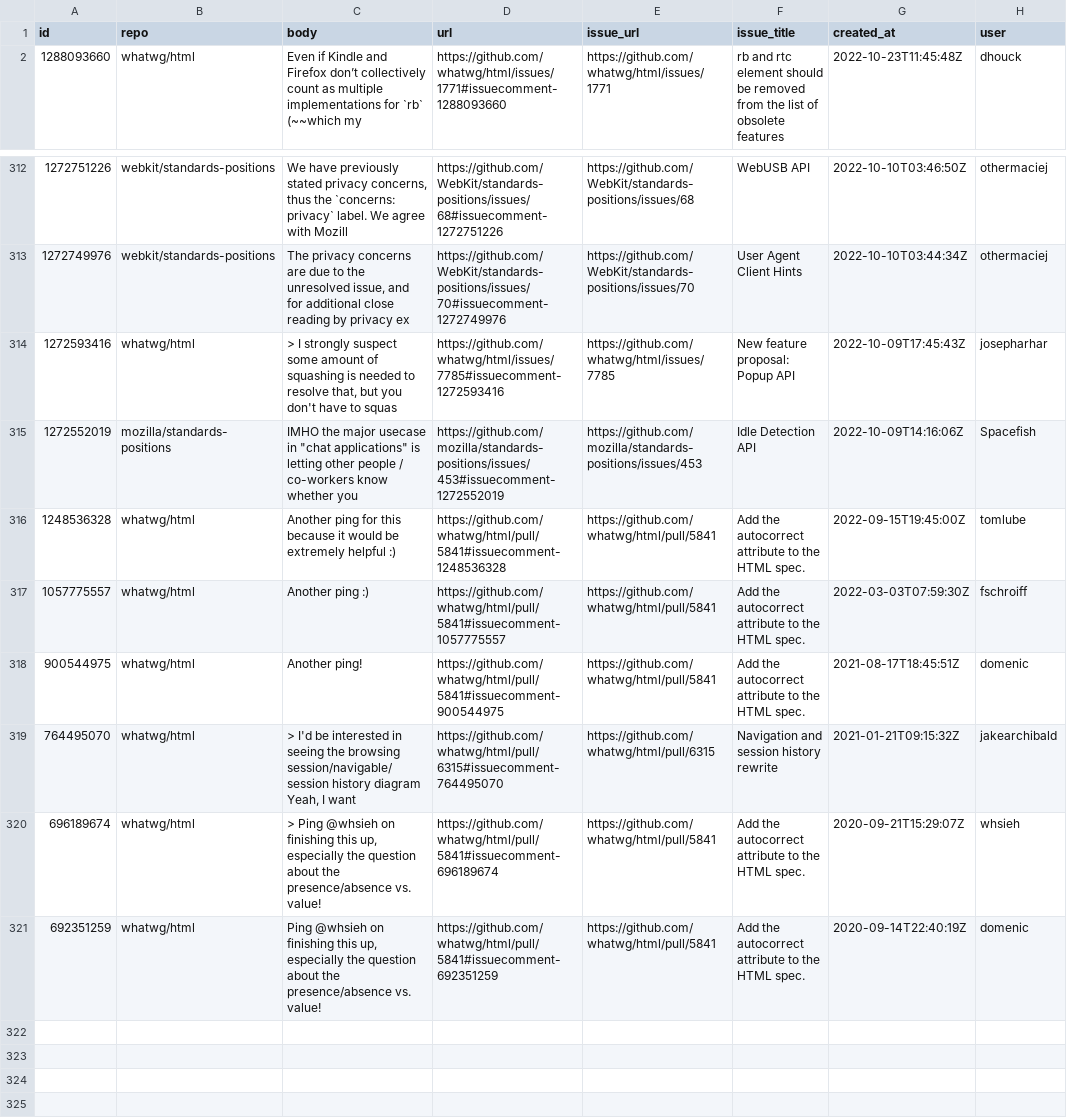
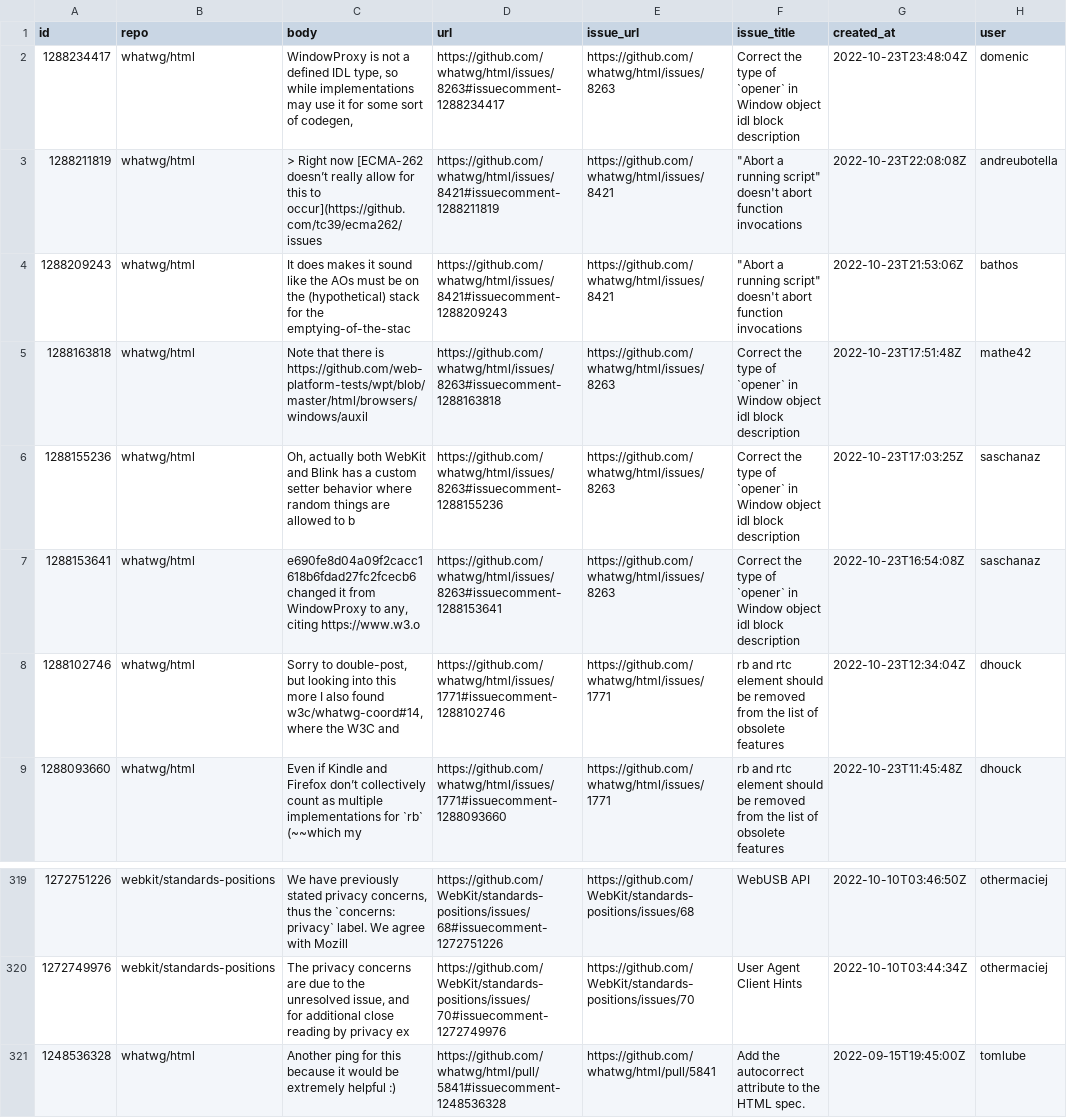
Before and after one commit to bgrins/compat-utils, a CSV file: output/all-comments.csv, drawn as a sheet; only a part is shown, gaps mark what is left out; the shorter side is filled out with more unchanged rows; removed rows and columns are numbered as before the commit, all else as after; the diff names each change by its address in the sheet, - before the commit and + after, or states it on an @@ line.

```diff
--- a/output/all-comments.csv
+++ b/output/all-comments.csv
+row 2: 1288234417 | whatwg/html | WindowProxy is not a defined IDL type, so while implementations may use it for some sort of codegen, | https://github.com/whatwg/html/issues/8263#issuecomment-1288234417 | https://github.com/whatwg/html/issues/8263 | Correct the type of `opener` in Window object idl block description | 2022-10-23T23:48:04Z | domenic
+row 3: 1288211819 | whatwg/html | > Right now [ECMA-262 doesn’t really allow for this to occur](https://github.com/tc39/ecma262/issues | https://github.com/whatwg/html/issues/8421#issuecomment-1288211819 | https://github.com/whatwg/html/issues/8421 | "Abort a running script" doesn't abort function invocations | 2022-10-23T22:08:08Z | andreubotella
+row 4: 1288209243 | whatwg/html | It does makes it sound like the AOs must be on the (hypothetical) stack for the emptying-of-the-stac | https://github.com/whatwg/html/issues/8421#issuecomment-1288209243 | https://github.com/whatwg/html/issues/8421 | "Abort a running script" doesn't abort function invocations | 2022-10-23T21:53:06Z | bathos
+row 5: 1288163818 | whatwg/html | Note that there is https://github.com/web-platform-tests/wpt/blob/master/html/browsers/windows/auxil | https://github.com/whatwg/html/issues/8263#issuecomment-1288163818 | https://github.com/whatwg/html/issues/8263 | Correct the type of `opener` in Window object idl block description | 2022-10-23T17:51:48Z | mathe42
+row 6: 1288155236 | whatwg/html | Oh, actually both WebKit and Blink has a custom setter behavior where random things are allowed to b | https://github.com/whatwg/html/issues/8263#issuecomment-1288155236 | https://github.com/whatwg/html/issues/8263 | Correct the type of `opener` in Window object idl block description | 2022-10-23T17:03:25Z | saschanaz
+row 7: 1288153641 | whatwg/html | e690fe8d04a09f2cacc1618b6fdad27fc2fcecb6 changed it from WindowProxy to any, citing https://www.w3.o | https://github.com/whatwg/html/issues/8263#issuecomment-1288153641 | https://github.com/whatwg/html/issues/8263 | Correct the type of `opener` in Window object idl block description | 2022-10-23T16:54:08Z | saschanaz
+row 8: 1288102746 | whatwg/html | Sorry to double-post, but looking into this more I also found w3c/whatwg-coord#14, where the W3C and | https://github.com/whatwg/html/issues/1771#issuecomment-1288102746 | https://github.com/whatwg/html/issues/1771 | rb and rtc element should be removed from the list of obsolete features | 2022-10-23T12:34:04Z | dhouck
-row 314: 1272593416 | whatwg/html | > I strongly suspect some amount of squashing is needed to resolve that, but you don't have to squas | https://github.com/whatwg/html/issues/7785#issuecomment-1272593416 | https://github.com/whatwg/html/issues/7785 | New feature proposal: Popup API | 2022-10-09T17:45:43Z | josepharhar
-row 315: 1272552019 | mozilla/standards-positions | IMHO the major usecase in "chat applications" is letting other people / co-workers know whether you | https://github.com/mozilla/standards-positions/issues/453#issuecomment-1272552019 | https://github.com/mozilla/standards-positions/issues/453 | Idle Detection API | 2022-10-09T14:16:06Z | Spacefish
```
Also changed, not shown: output/whatwg-html-prs.csv, output/whatwg-html.csv.
